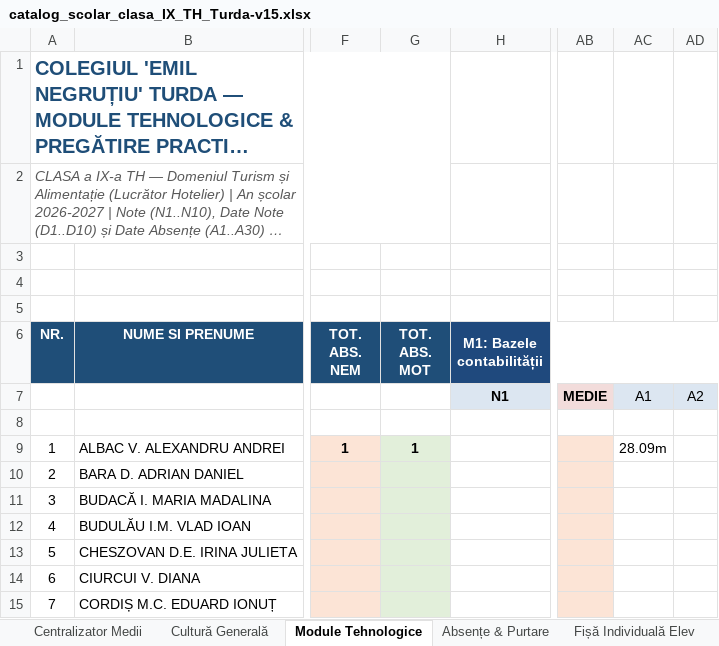
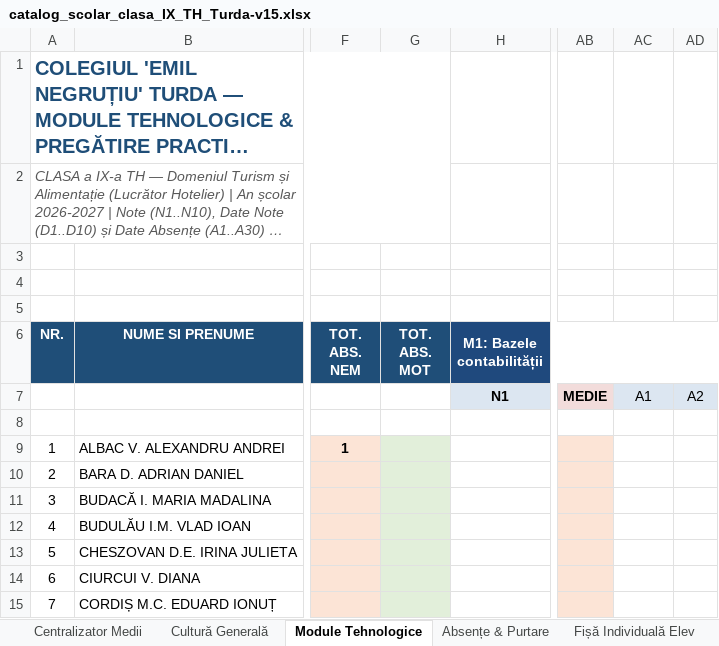
Before and after one commit to profudeconta-sketch/catalog-online, an Excel workbook: catalog_scolar_clasa_IX_TH_Turda-v15.xlsx, sheet Module Tehnologice, drawn as a sheet; only a part is shown, gaps mark what is left out; long unchanged cells end in …; values as stored, in another font and other column widths than the file's, no borders; the diff names each change by its address in the sheet, - before the commit and + after, or states it on an @@ line.

```diff
--- a/catalog_scolar_clasa_IX_TH_Turda-v15.xlsx (sheet Module Tehnologice)
+++ b/catalog_scolar_clasa_IX_TH_Turda-v15.xlsx (sheet Module Tehnologice)
-G9 (TOT. ABS. MOT): 1
+G9 (TOT. ABS. MOT): (empty)
-AC9: 28.09m
+AC9: (empty)
```
Also changed, not shown: sheet Absențe & Purtare, sheet Centralizator Medii.
